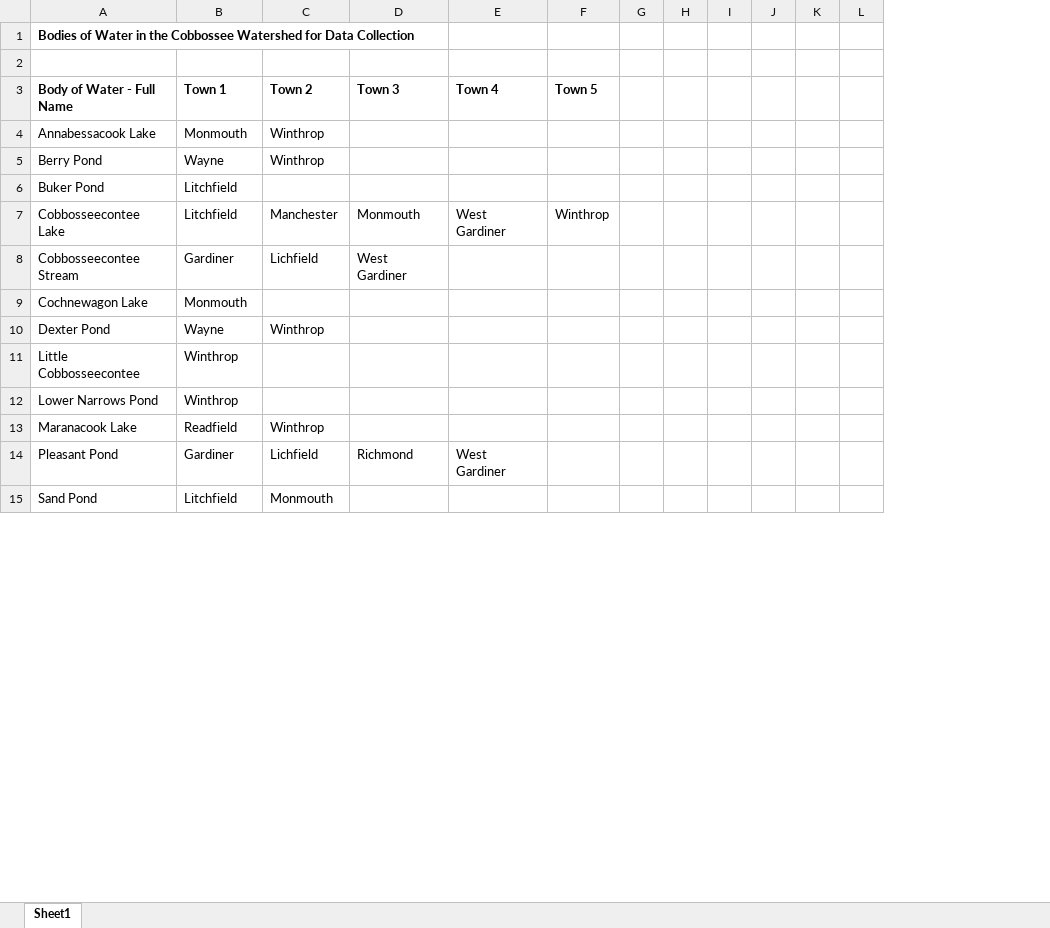
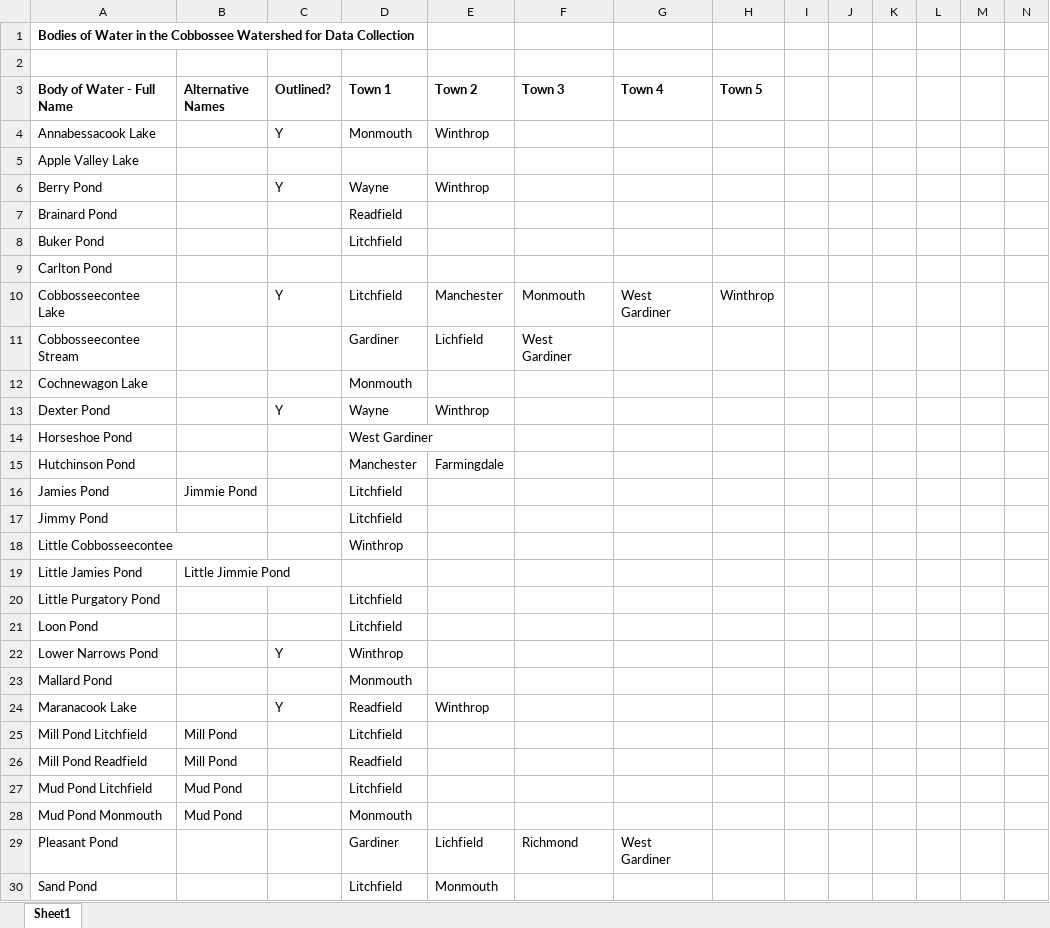
Before and after one commit to palmtrey/HAWK, an Excel workbook: HAWK/docs/Bodies of Water.xlsx, sheet Sheet1, drawn as a sheet; only a part is shown; values as stored, in another font and other column widths than the file's, no borders; addresses are those after the commit; rows hold the shown columns only; the diff covers the shown part only; the diff names each change by its address in the sheet, - before the commit and + after, or states it on an @@ line.

```diff
--- a/HAWK/docs/Bodies of Water.xlsx (sheet Sheet1)
+++ b/HAWK/docs/Bodies of Water.xlsx (sheet Sheet1)
+column B (Alternative Names), empty
+column C (Outlined?), row 4: Y; row 6: Y; rows 10-13: Y |  |  | Y; row 22: Y; row 24: Y
+row 5: Apple Valley Lake
+row 7: Brainard Pond |  |  | Readfield
+row 9: Carlton Pond
+row 14: Horseshoe Pond |  |  | West Gardiner
+row 15: Hutchinson Pond |  |  | Manchester | Farmingdale
+row 16: Jamies Pond | Jimmie Pond |  | Litchfield
+row 17: Jimmy Pond |  |  | Litchfield
+row 19: Little Jamies Pond | Little Jimmie Pond
+row 20: Little Purgatory Pond |  |  | Litchfield
+row 21: Loon Pond |  |  | Litchfield
+row 23: Mallard Pond |  |  | Monmouth
+row 25: Mill Pond Litchfield | Mill Pond |  | Litchfield
+row 26: Mill Pond Readfield | Mill Pond |  | Readfield
+row 27: Mud Pond Litchfield | Mud Pond |  | Litchfield
+row 28: Mud Pond Monmouth | Mud Pond |  | Monmouth
```
Also changed, not shown: 2 added rows and 1 removed row elsewhere in this sheet, 2 other files.
